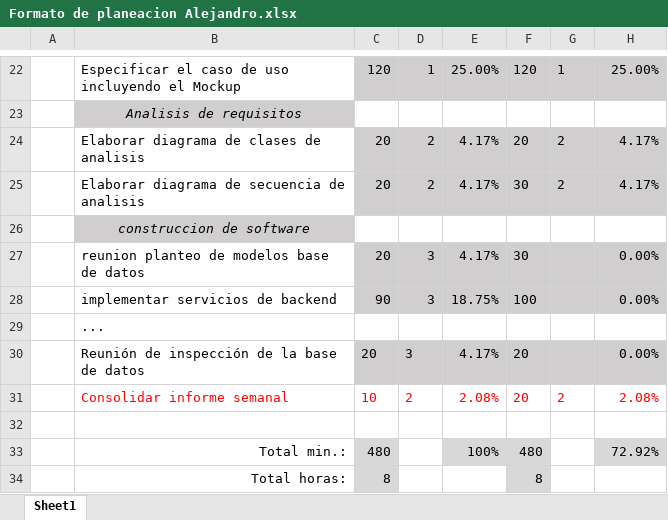
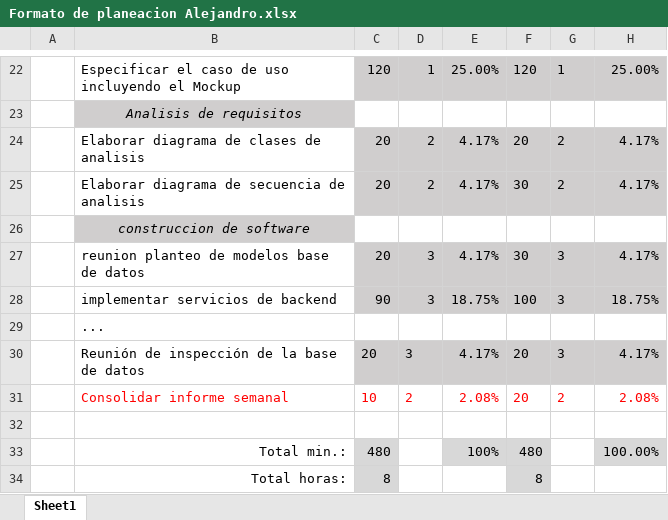
Before and after one commit to nicolas-castro92/ProyectoSoftwareII, an Excel workbook: Documentos/FormatosPlaneacion/v2/individual/Formato de planeacion Alejandro.xlsx, sheet Sheet1, drawn as a sheet; only a part is shown, gaps mark what is left out; values as stored, in another font and other column widths than the file's, no borders; the diff names each change by its address in the sheet, - before the commit and + after, or states it on an @@ line.

Commit message:
"modificacion formato de planeacion"

```diff
--- a/Documentos/FormatosPlaneacion/v2/individual/Formato de planeacion Alejandro.xlsx (sheet Sheet1)
+++ b/Documentos/FormatosPlaneacion/v2/individual/Formato de planeacion Alejandro.xlsx (sheet Sheet1)
-G27:G28: (empty)
+G27:G28: 3
-H27: 0.00%
+H27: 4.17%
-H28: 0.00%
+H28: 18.75%
-G30: (empty)
+G30: 3
-H30: 0.00%
+H30: 4.17%
-H33: 72.92%
+H33: 100.00%
```
